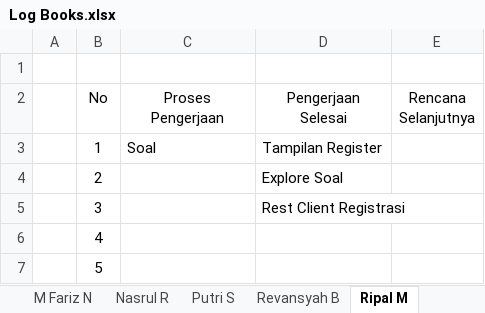
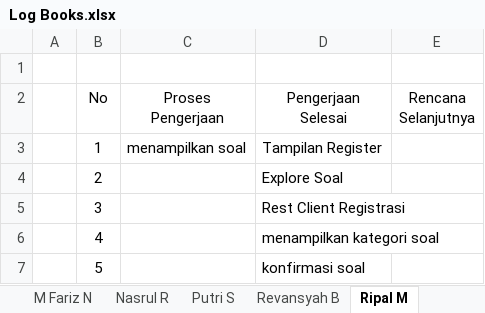
Before and after one commit to ayosatu/vokasiregist, an Excel workbook: Log Books.xlsx, sheet Ripal M, drawn as a sheet; values as stored, in another font and other column widths than the file's, no borders; the diff names each change by its address in the sheet, - before the commit and + after, or states it on an @@ line.

```diff
--- a/Log Books.xlsx (sheet Ripal M)
+++ b/Log Books.xlsx (sheet Ripal M)
-C3 (Proses Pengerjaan): Soal
+C3 (Proses Pengerjaan): menampilkan soal
-D6 (Pengerjaan Selesai): (empty)
+D6 (Pengerjaan Selesai): menampilkan kategori soal
-D7 (Pengerjaan Selesai): (empty)
+D7 (Pengerjaan Selesai): konfirmasi soal
```
Also changed, not shown: sheet Hendra S, sheet Hilda H S, sheet Ai Zakiah, 2 other files.
